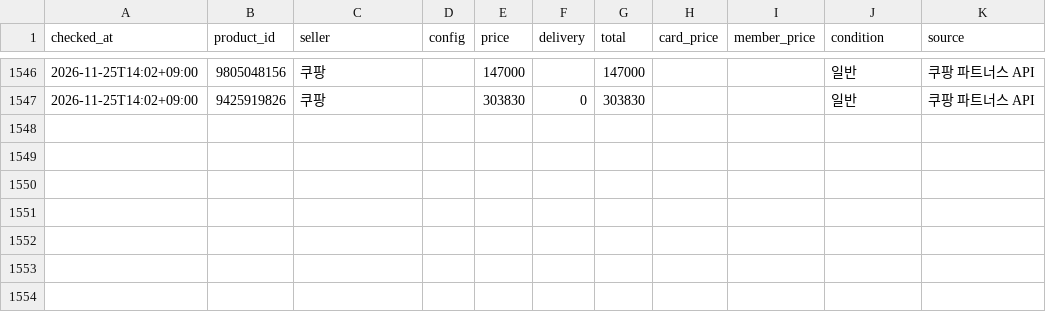
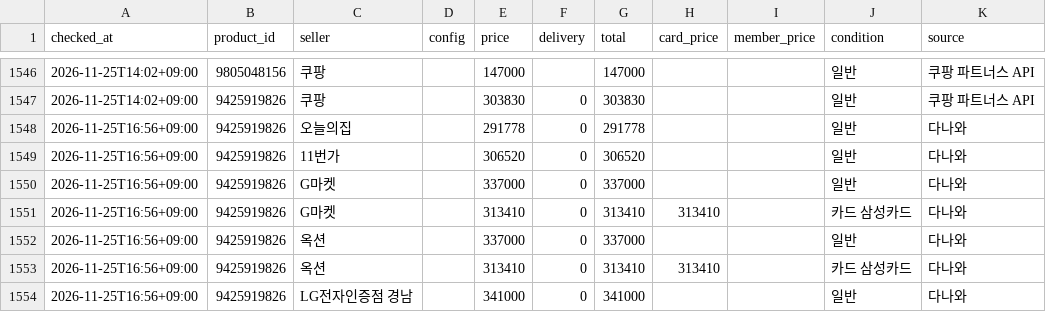
Before and after one commit to jslee1986/savercheck, a CSV file: data/observations.csv, drawn as a sheet; only a part is shown, gaps mark what is left out; the diff names each change by its address in the sheet, - before the commit and + after, or states it on an @@ line.

```diff
--- a/data/observations.csv
+++ b/data/observations.csv
+row 1548: 2026-11-25T16:56+09:00 | 9425919826 | 오늘의집 |  | 291778 | 0 | 291778 |  |  | 일반 | 다나와
+row 1549: 2026-11-25T16:56+09:00 | 9425919826 | 11번가 |  | 306520 | 0 | 306520 |  |  | 일반 | 다나와
+row 1550: 2026-11-25T16:56+09:00 | 9425919826 | G마켓 |  | 337000 | 0 | 337000 |  |  | 일반 | 다나와
+row 1551: 2026-11-25T16:56+09:00 | 9425919826 | G마켓 |  | 313410 | 0 | 313410 | 313410 |  | 카드 삼성카드 | 다나와
+row 1552: 2026-11-25T16:56+09:00 | 9425919826 | 옥션 |  | 337000 | 0 | 337000 |  |  | 일반 | 다나와
+row 1553: 2026-11-25T16:56+09:00 | 9425919826 | 옥션 |  | 313410 | 0 | 313410 | 313410 |  | 카드 삼성카드 | 다나와
+row 1554: 2026-11-25T16:56+09:00 | 9425919826 | LG전자인증점 경남 |  | 341000 | 0 | 341000 |  |  | 일반 | 다나와
```
Also changed, not shown: 1 other file.
